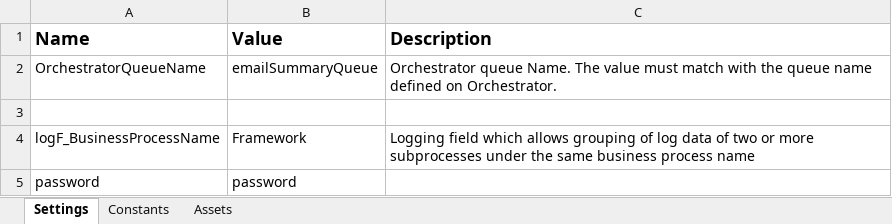
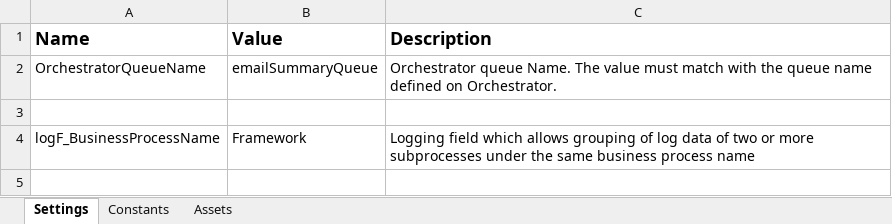
Before and after one commit to 201019-UiPath/Jewlz-TheBoyz-PlaylistAutomation-P2, an Excel workbook: AttachmentPerformer/Data/Config.xlsx, sheet Settings, drawn as a sheet; values as stored, in another font and other column widths than the file's, no borders; the diff names each change by its address in the sheet, - before the commit and + after, or states it on an @@ line.

Commit message:
Test to see if config file was ignored

```diff
--- a/AttachmentPerformer/Data/Config.xlsx (sheet Settings)
+++ b/AttachmentPerformer/Data/Config.xlsx (sheet Settings)
-row 5: password | password
```
